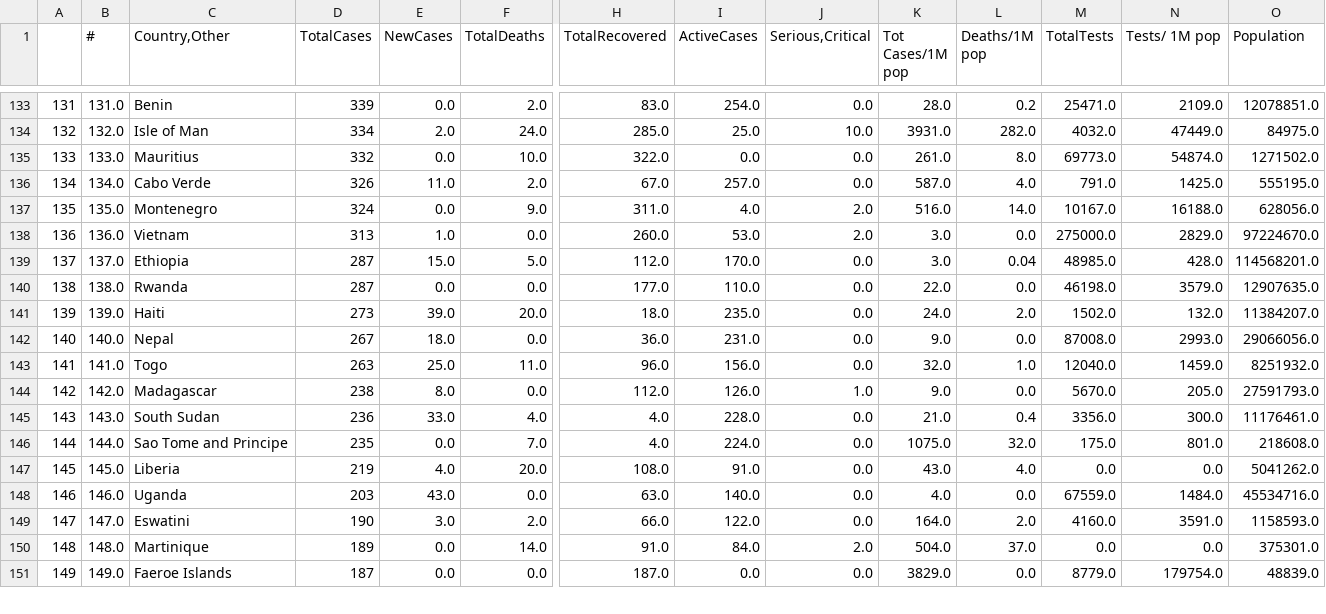
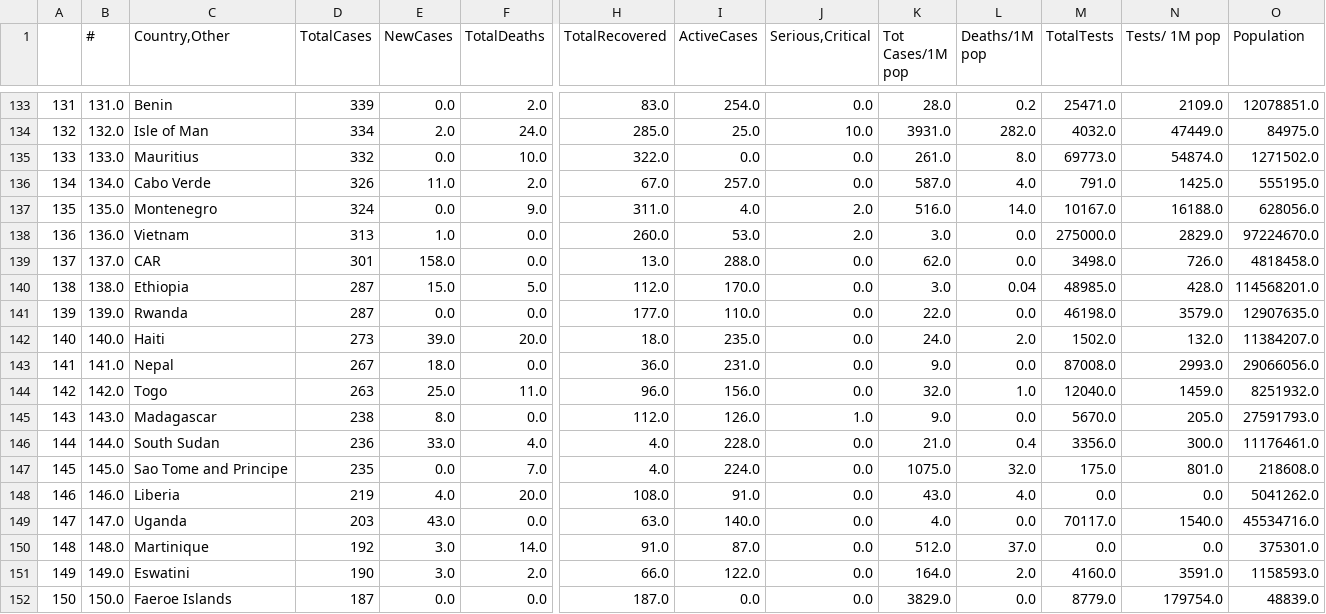
Before and after one commit to kevorkkeheian/DataScience, a CSV file: datasets/worldmeter_now.csv, drawn as a sheet; only a part is shown, gaps mark what is left out; removed rows and columns are numbered as before the commit, all else as after; rows hold the shown columns only; the diff covers the shown part only; the diff names each change by its address in the sheet, - before the commit and + after, or states it on an @@ line.

```diff
--- a/datasets/worldmeter_now.csv
+++ b/datasets/worldmeter_now.csv
+row 139: 137 | 137.0 | CAR | 301 | 158.0 | 0.0 | 13.0 | 288.0 | 0.0 | 62.0 | 0.0 | 3498.0 | 726.0 | 4818458.0
-A140: 137
+A140: 138
-B140 (#): 137.0
+B140 (#): 138.0
-A141: 138
+A141: 139
-B141 (#): 138.0
+B141 (#): 139.0
-A142: 139
+A142: 140
-B142 (#): 139.0
+B142 (#): 140.0
-A143: 140
+A143: 141
-B143 (#): 140.0
+B143 (#): 141.0
-A144: 141
+A144: 142
-B144 (#): 141.0
+B144 (#): 142.0
-A145: 142
+A145: 143
-B145 (#): 142.0
+B145 (#): 143.0
-A146: 143
+A146: 144
-B146 (#): 143.0
+B146 (#): 144.0
-A147: 144
+A147: 145
-B147 (#): 144.0
+B147 (#): 145.0
-A148: 145
+A148: 146
-B148 (#): 145.0
+B148 (#): 146.0
-A149: 146
+A149: 147
-B149 (#): 146.0
+B149 (#): 147.0
-M149 (TotalTests): 67559.0
+M149 (TotalTests): 70117.0
-N149 (Tests/ 1M pop): 1484.0
+N149 (Tests/ 1M pop): 1540.0
-row 149: 147 | 147.0 | Eswatini | 190 | 3.0 | 2.0 | 66.0 | 122.0 | 0.0 | 164.0 | 2.0 | 4160.0 | 3591.0 | 1158593.0
-D150 (TotalCases): 189
+D150 (TotalCases): 192
-E150 (NewCases): 0.0
+E150 (NewCases): 3.0
-I150 (ActiveCases): 84.0
+I150 (ActiveCases): 87.0
-J150 (Serious,Critical): 2.0
+J150 (Serious,Critical): 0.0
-K150 (Tot Cases/1M pop): 504.0
+K150 (Tot Cases/1M pop): 512.0
+row 151: 149 | 149.0 | Eswatini | 190 | 3.0 | 2.0 | 66.0 | 122.0 | 0.0 | 164.0 | 2.0 | 4160.0 | 3591.0 | 1158593.0
-A152: 149
+A152: 150
-B152 (#): 149.0
+B152 (#): 150.0
```
Also changed, not shown: 1 removed row and 81 edited cells elsewhere in this file.
